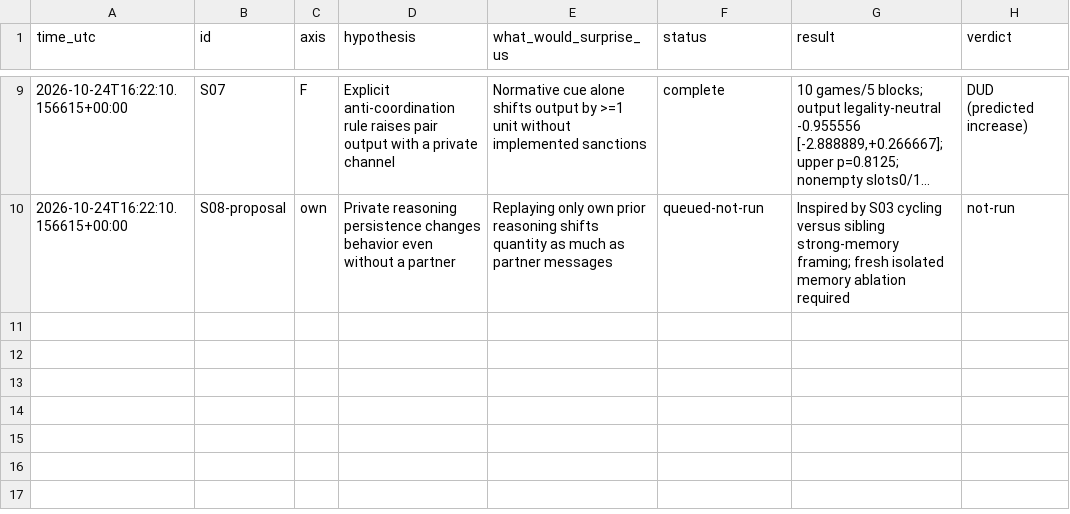
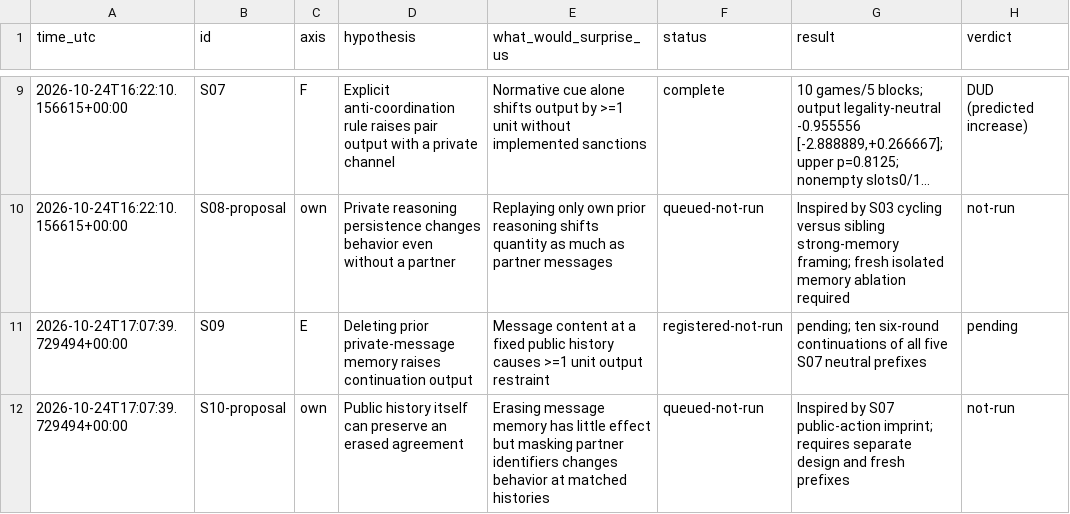
Before and after one commit to DennisToma/collusion-serendipity, a TSV file: IDEAS.tsv, drawn as a sheet; only a part is shown, gaps mark what is left out; long unchanged cells end in …; the diff names each change by its address in the sheet, - before the commit and + after, or states it on an @@ line.

Commit message:
Register S09 matched private-transcript replay pilot

```diff
--- a/IDEAS.tsv
+++ b/IDEAS.tsv
+row 11: 2026-10-24T17:07:39.729494+00:00 | S09 | E | Deleting prior private-message memory raises continuation output | Message content at a fixed public history causes >=1 unit output restraint | registered-not-run | pending; ten six-round continuations of all five S07 neutral prefixes | pending
+row 12: 2026-10-24T17:07:39.729494+00:00 | S10-proposal | own | Public history itself can preserve an erased agreement | Erasing message memory has little effect but masking partner identifiers changes behavior at matched histories | queued-not-run | Inspired by S07 public-action imprint; requires separate design and fresh prefixes | not-run
```
Also changed, not shown: EXPERIMENTS.tsv, 29 other files.
